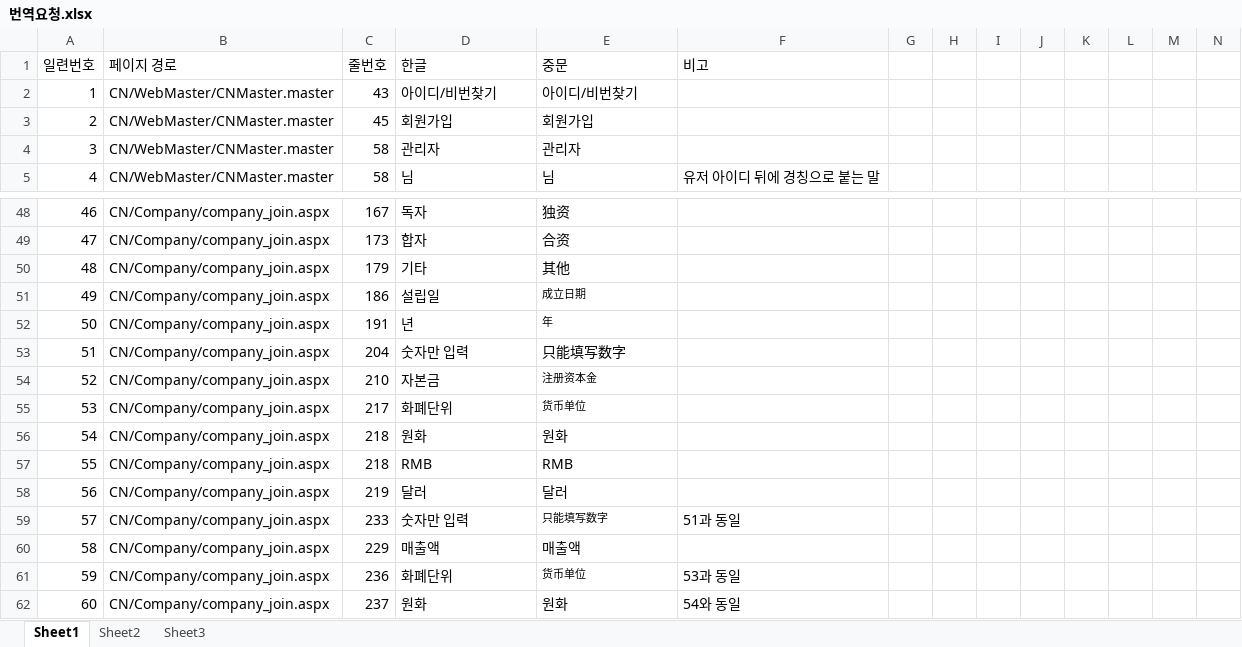
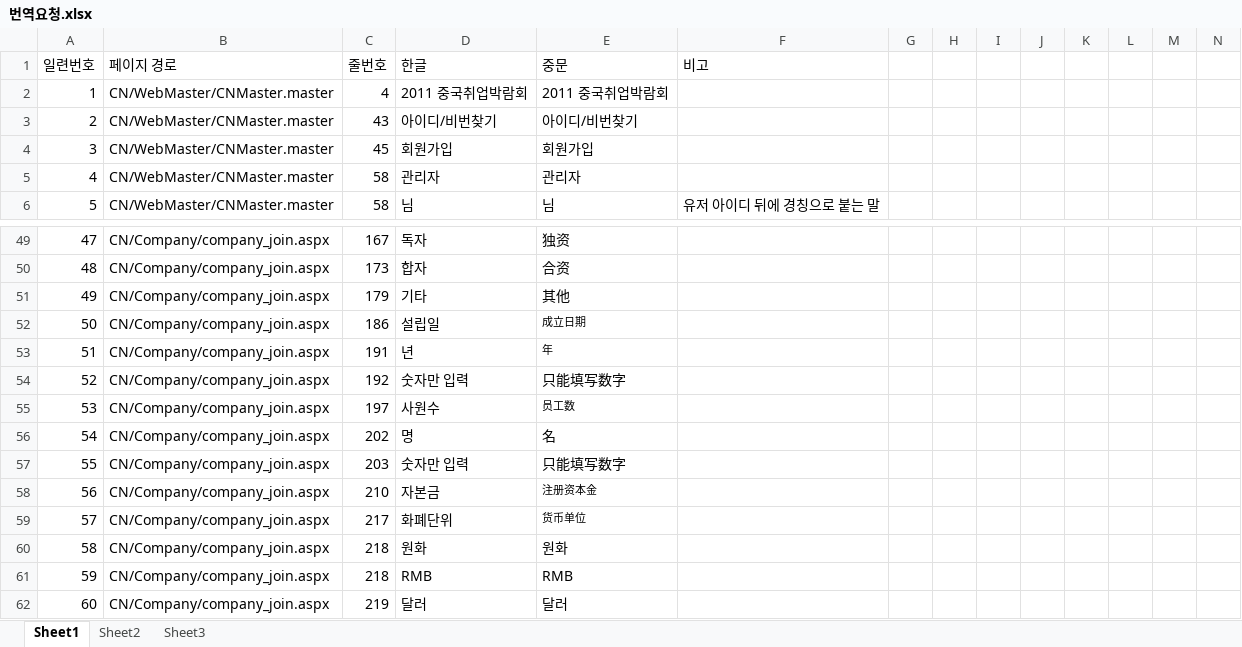
Before and after one commit to tamiyame/chinajob, an Excel workbook: Source/translate/번역요청.xlsx, sheet Sheet1, drawn as a sheet; only a part is shown, gaps mark what is left out; the shorter side is filled out with more unchanged rows; values as stored, in another font and other column widths than the file's, no borders; addresses are those after the commit; rows hold the shown columns only; the diff names each change by its address in the sheet, - before the commit and + after, or states it on an @@ line.

```diff
--- a/Source/translate/번역요청.xlsx (sheet Sheet1)
+++ b/Source/translate/번역요청.xlsx (sheet Sheet1)
+row 2: 1 | CN/WebMaster/CNMaster.master | 4 | 2011 중국취업박람회 | 2011 중국취업박람회
@@ column A (일련번호) renumbered from row 3 down @@
-C54 (줄번호): 204
+C54 (줄번호): 192
+row 55: 53 | CN/Company/company_join.aspx | 197 | 사원수 | 员工数
+row 56: 54 | CN/Company/company_join.aspx | 202 | 명 | 名
+row 57: 55 | CN/Company/company_join.aspx | 203 | 숫자만 입력 | 只能填写数字
```
Also changed, not shown: 31 other files.
